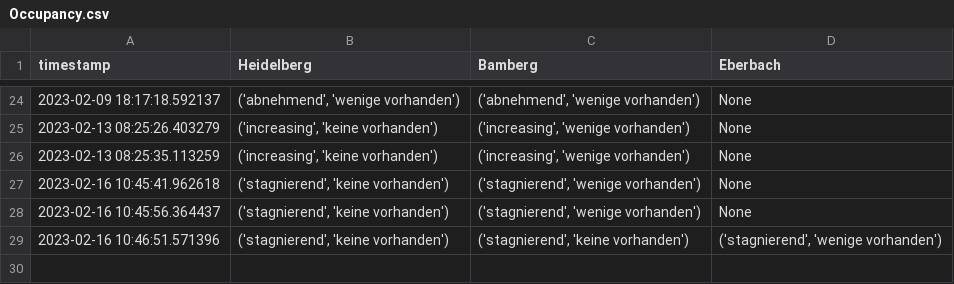
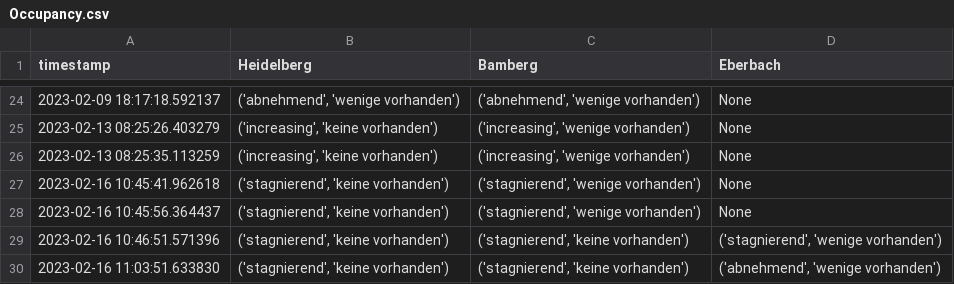
Before and after one commit to PuR-Dashboard/Dashboard, a CSV file: Data/Occupancy.csv, drawn as a sheet; only a part is shown, gaps mark what is left out; the diff names each change by its address in the sheet, - before the commit and + after, or states it on an @@ line.

Commit message:
Update Occupancy.csv

```diff
--- a/Data/Occupancy.csv
+++ b/Data/Occupancy.csv
+row 30: 2023-02-16 11:03:51.633830 | ('stagnierend', 'keine vorhanden') | ('stagnierend', 'keine vorhanden') | ('abnehmend', 'wenige vorhanden')
```
